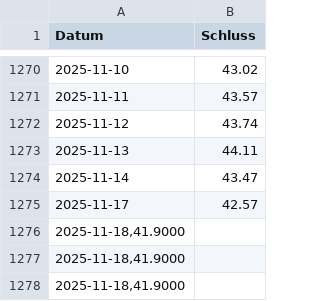
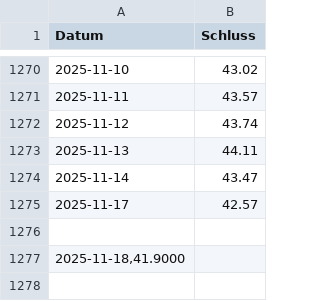
Before and after one commit to simhof673/Daily-stock-update, a CSV file: basf.csv, drawn as a sheet; only a part is shown, gaps mark what is left out.

Commit message:
Update basf.csv

```diff
--- a/basf.csv
+++ b/basf.csv
@@ -1275,4 +1275,3 @@
 2025-11-17;42.57
-2025-11-18,41.9000
-2025-11-18,41.9000
+
 2025-11-18,41.9000
```
